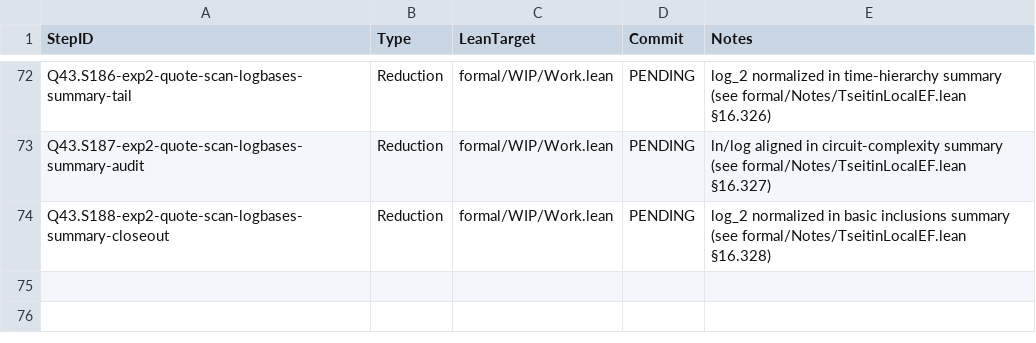
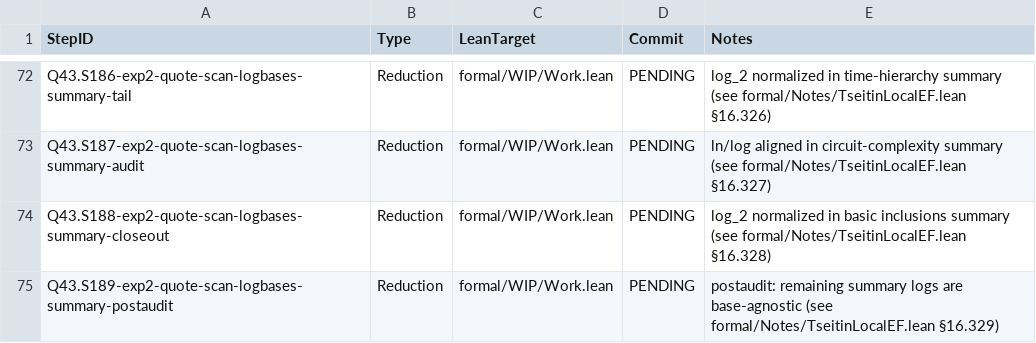
Before and after one commit to Xopoko/Experiment-26_P_vs_NP, a TSV file: docs/artifacts.tsv, drawn as a sheet; only a part is shown, gaps mark what is left out.

Commit message:
Q43.S189-exp2-quote-scan-logbases-summary-postaudit: Reduction — summary log-base postaudit

```diff
--- a/docs/artifacts.tsv
+++ b/docs/artifacts.tsv
@@ -74 +74,2 @@ Q43.S187-exp2-quote-scan-logbases-summary-audit	Reduction	formal/WIP/Work.lean	P
 Q43.S188-exp2-quote-scan-logbases-summary-closeout	Reduction	formal/WIP/Work.lean	PENDING	log_2 normalized in basic inclusions summary (see formal/Notes/TseitinLocalEF.lean §16.328)
+Q43.S189-exp2-quote-scan-logbases-summary-postaudit	Reduction	formal/WIP/Work.lean	PENDING	postaudit: remaining summary logs are base-agnostic (see formal/Notes/TseitinLocalEF.lean §16.329)
```
Also changed, not shown: 3 other files.
